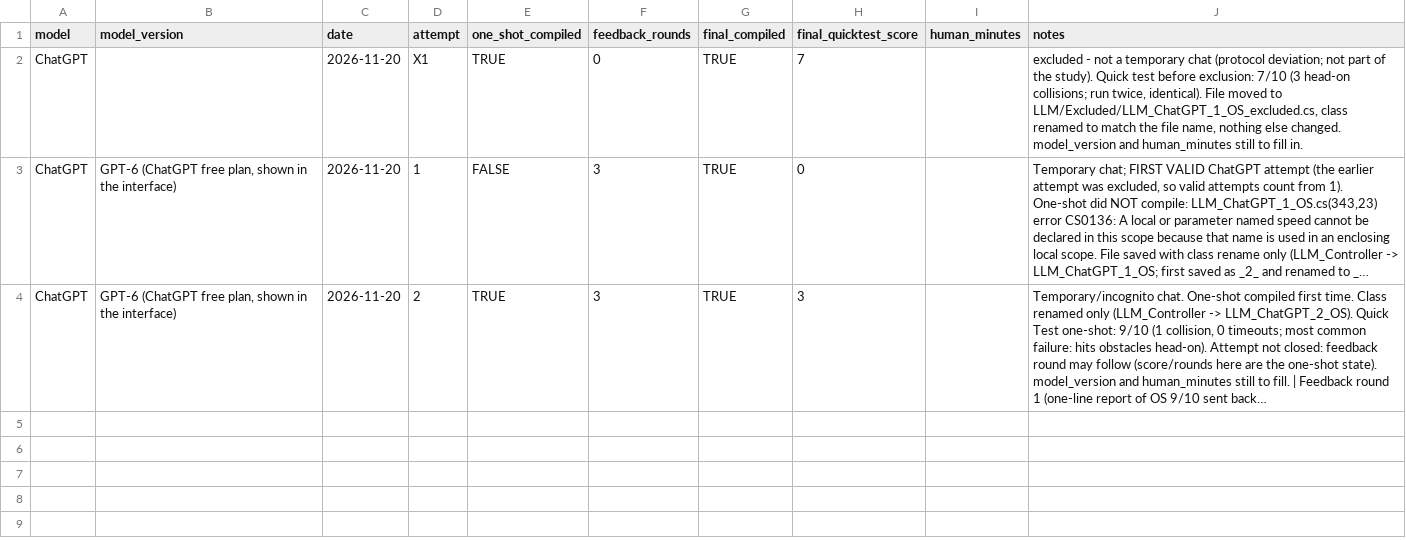
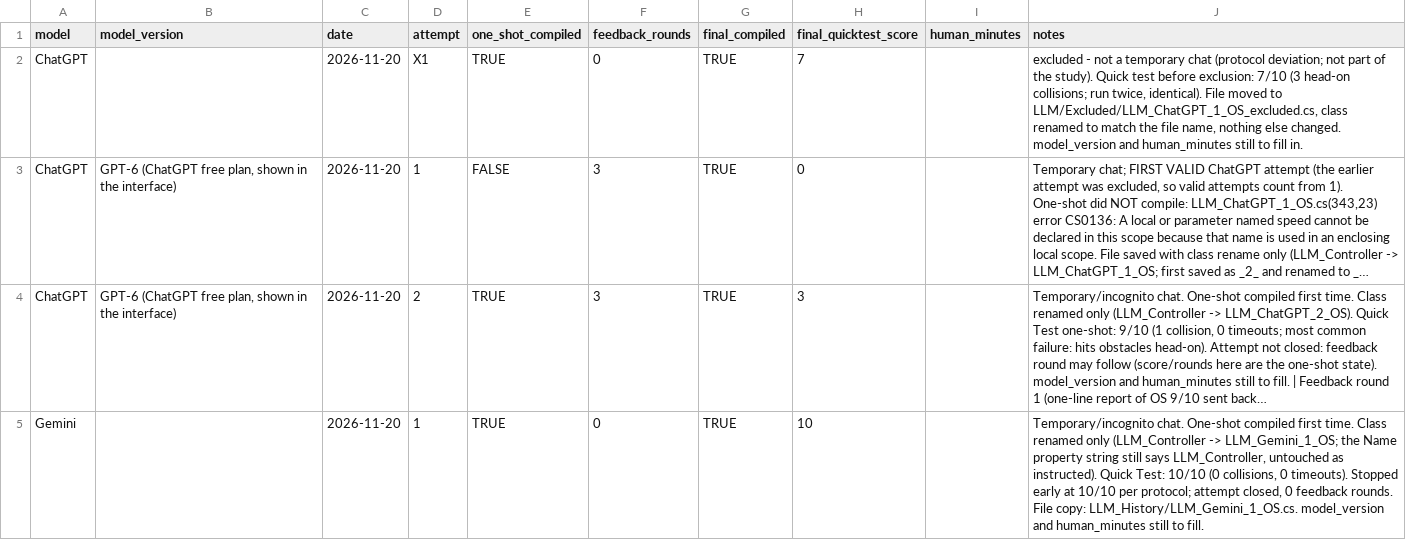
Before and after one commit to Hsk2711/llm-rover-controller-benchmark, a CSV file: results/llm_generation_log.csv, drawn as a sheet; long unchanged cells end in …; the diff names each change by its address in the sheet, - before the commit and + after, or states it on an @@ line.

```diff
--- a/results/llm_generation_log.csv
+++ b/results/llm_generation_log.csv
+row 5: Gemini |  | 2026-11-20 | 1 | TRUE | 0 | TRUE | 10 |  | Temporary/incognito chat. One-shot compiled first time. Class renamed only (LLM_Controller -> LLM_Gemini_1_OS; the Name property string still says LLM_Controller, untouched as instructed). Quick Test: 10/10 (0 collisions, 0 timeouts). Stopped early at 10/10 per protocol; attempt closed, 0 feedback rounds. File copy: LLM_History/LLM_Gemini_1_OS.cs. model_version and human_minutes still to fill.
```
Also changed, not shown: 5 other files.
